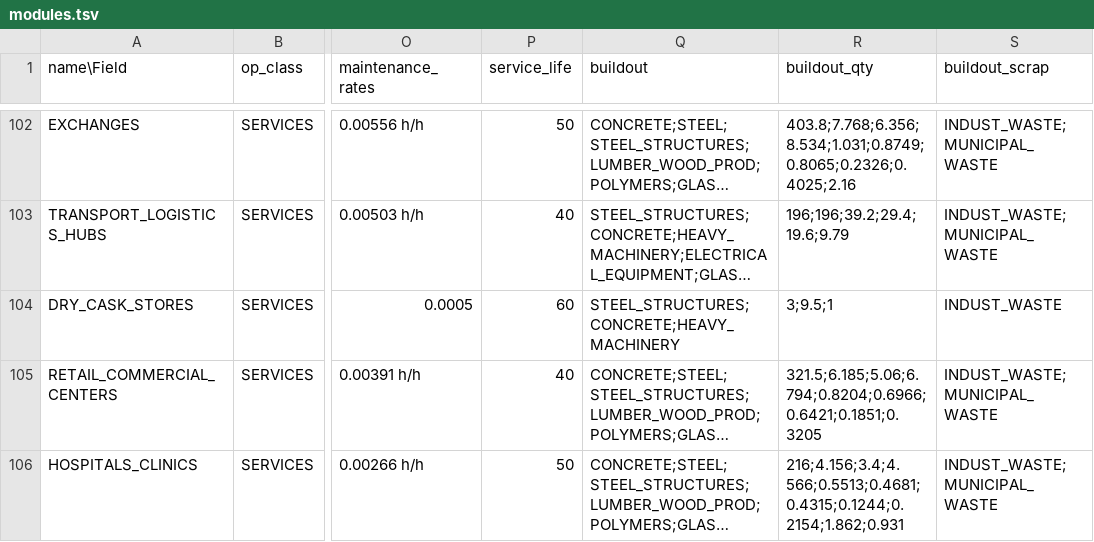
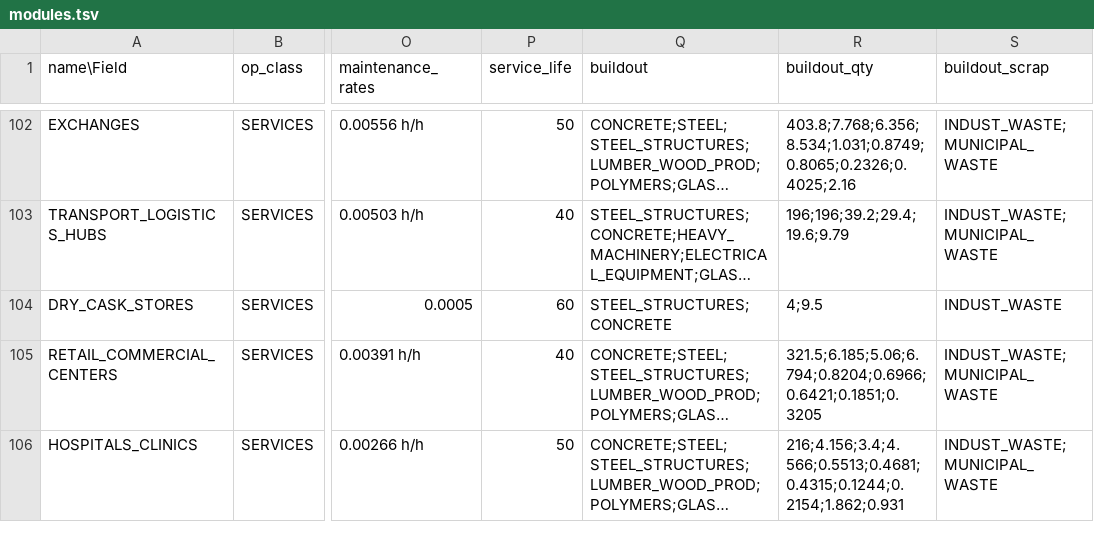
Before and after one commit to t2civ/astropolis_public, a TSV file: tables/modules.tsv, drawn as a sheet; only a part is shown, gaps mark what is left out; long unchanged cells end in …; the diff names each change by its address in the sheet, - before the commit and + after, or states it on an @@ line.

```diff
--- a/tables/modules.tsv
+++ b/tables/modules.tsv
-Q104 (buildout): STEEL_STRUCTURES;CONCRETE;HEAVY_MACHINERY
+Q104 (buildout): STEEL_STRUCTURES;CONCRETE
-R104 (buildout_qty): 3;9.5;1
+R104 (buildout_qty): 4;9.5
```
Also changed, not shown: 7 other files.
